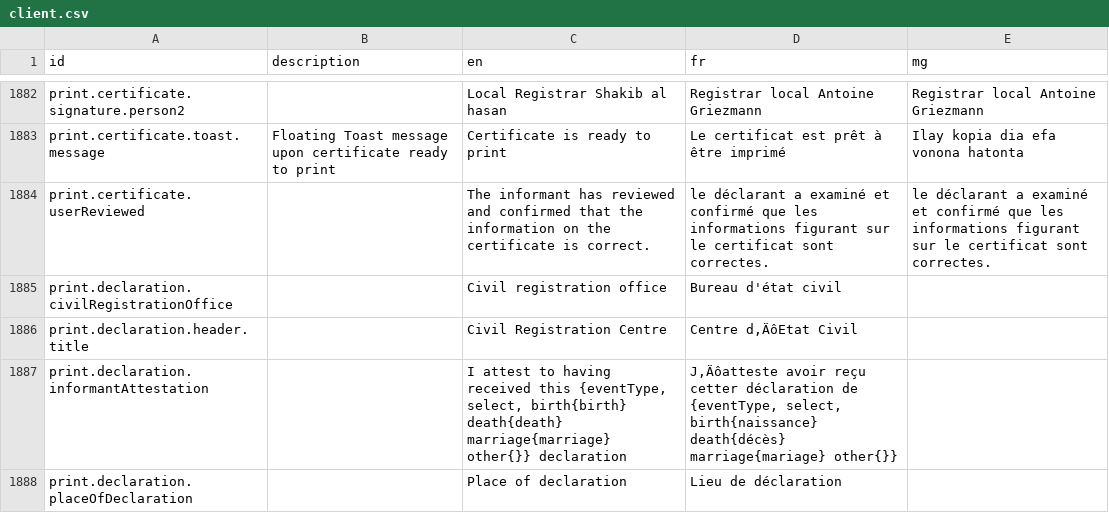
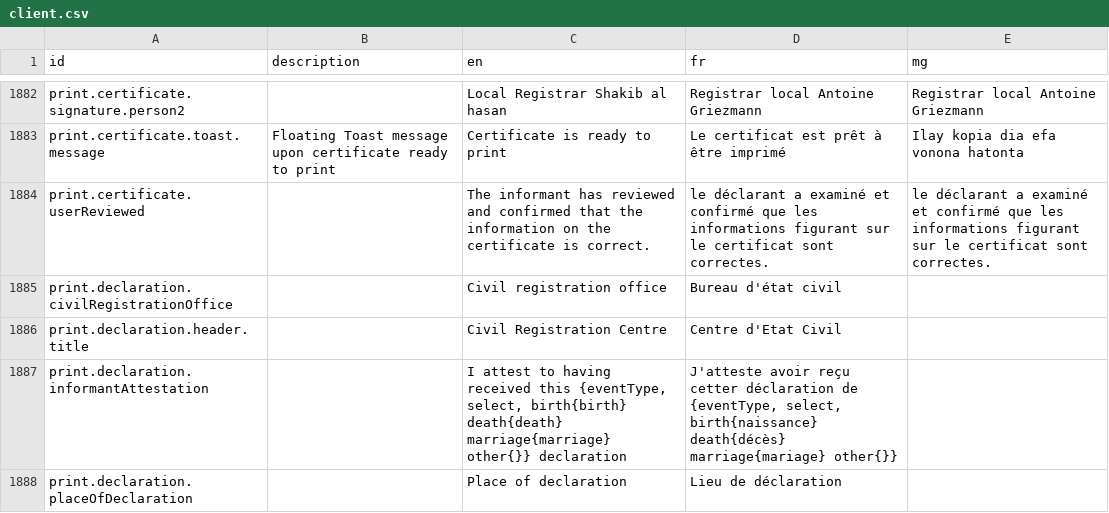
Before and after one commit to opencrvs/opencrvs-countryconfig, a CSV file: src/translations/client.csv, drawn as a sheet; only a part is shown, gaps mark what is left out; the diff covers the shown part only.

Commit message:
fix: copy bugs

```diff
--- a/src/translations/client.csv
+++ b/src/translations/client.csv
@@ -1888,4 +1888,4 @@ print.certificate.userReviewed,,The informant has reviewed and confirmed that th
 print.declaration.civilRegistrationOffice,,Civil registration office,Bureau d'état civil,
-print.declaration.header.title,,Civil Registration Centre,Centre d‚ÄôEtat Civil,
-print.declaration.informantAttestation,,"I attest to having received this {eventType, select, birth{birth} death{death} marriage{marriage} other{}} declaration","J‚Äôatteste avoir reçu cetter déclaration de {eventType, select, birth{naissance} death{décès} marriage{mariage} other{}}",
+print.declaration.header.title,,Civil Registration Centre,Centre d'Etat Civil,
+print.declaration.informantAttestation,,"I attest to having received this {eventType, select, birth{birth} death{death} marriage{marriage} other{}} declaration","J'atteste avoir reçu cetter déclaration de {eventType, select, birth{naissance} death{décès} marriage{mariage} other{}}",
 print.declaration.placeOfDeclaration,,Place of declaration,Lieu de déclaration,
```
Also changed, not shown: 6 edited cells elsewhere in this file.
